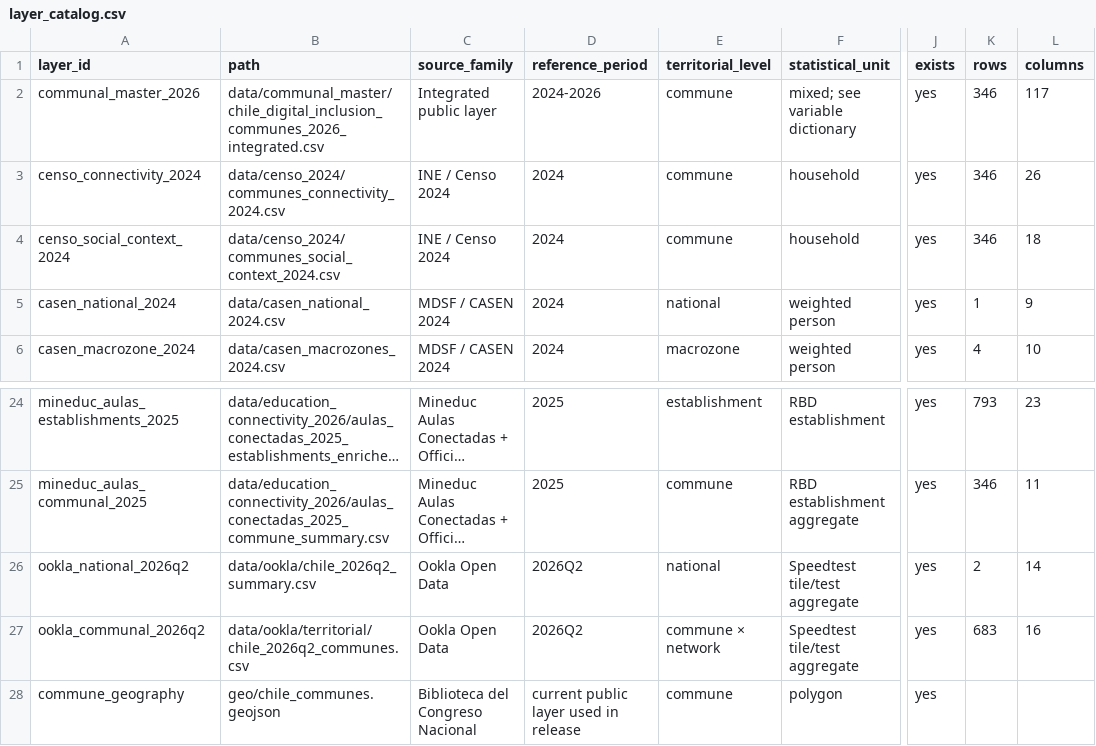
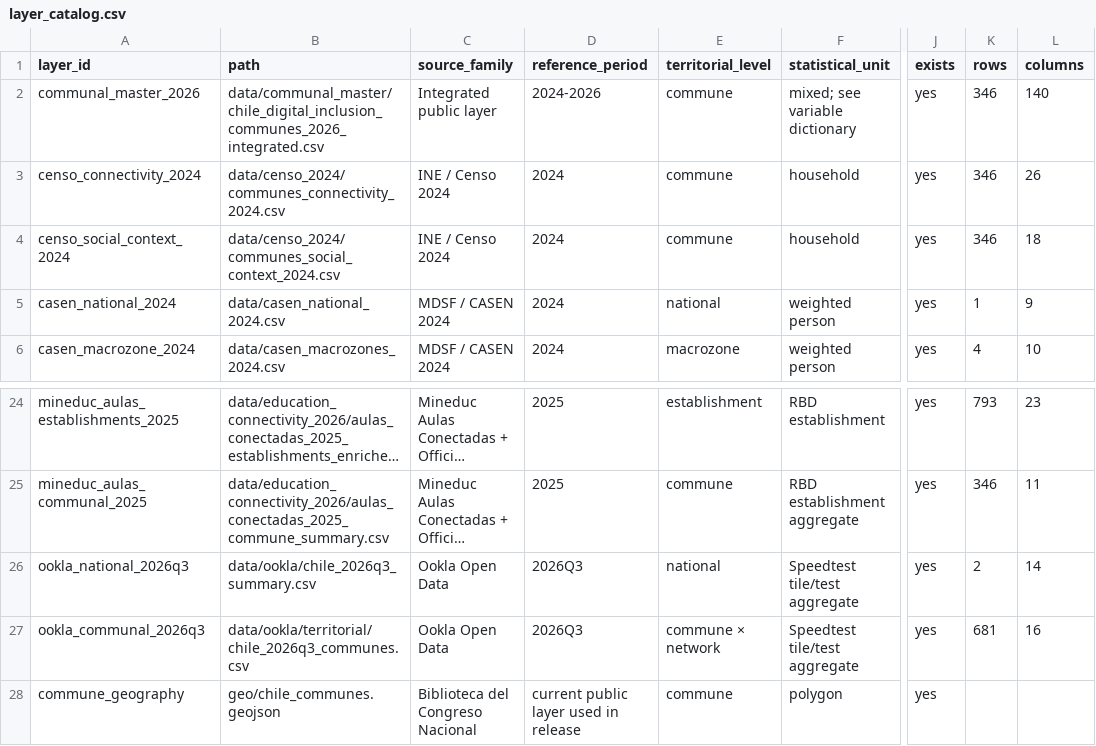
Before and after one commit to selguetagodoy/Chile-Digital-Inclusion, a CSV file: data/metadata/layer_catalog.csv, drawn as a sheet; only a part is shown, gaps mark what is left out; long unchanged cells end in …; the diff names each change by its address in the sheet, - before the commit and + after, or states it on an @@ line.

```diff
--- a/data/metadata/layer_catalog.csv
+++ b/data/metadata/layer_catalog.csv
-L2 (columns): 117
+L2 (columns): 140
-A26 (layer_id): ookla_national_2026q2
+A26 (layer_id): ookla_national_2026q3
-B26 (path): data/ookla/chile_2026q2_summary.csv
+B26 (path): data/ookla/chile_2026q3_summary.csv
-D26:D27 (reference_period): 2026Q2
+D26:D27 (reference_period): 2026Q3
-A27 (layer_id): ookla_communal_2026q2
+A27 (layer_id): ookla_communal_2026q3
-B27 (path): data/ookla/territorial/chile_2026q2_communes.csv
+B27 (path): data/ookla/territorial/chile_2026q3_communes.csv
-K27 (rows): 683
+K27 (rows): 681
```
Also changed, not shown: data/metadata/public_release_validation.csv, data/metadata/release_manifest.csv, 21 other files.
